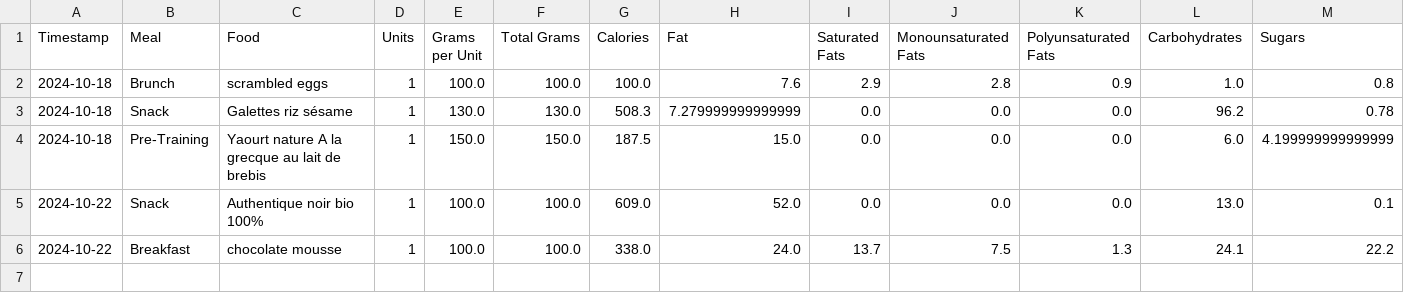
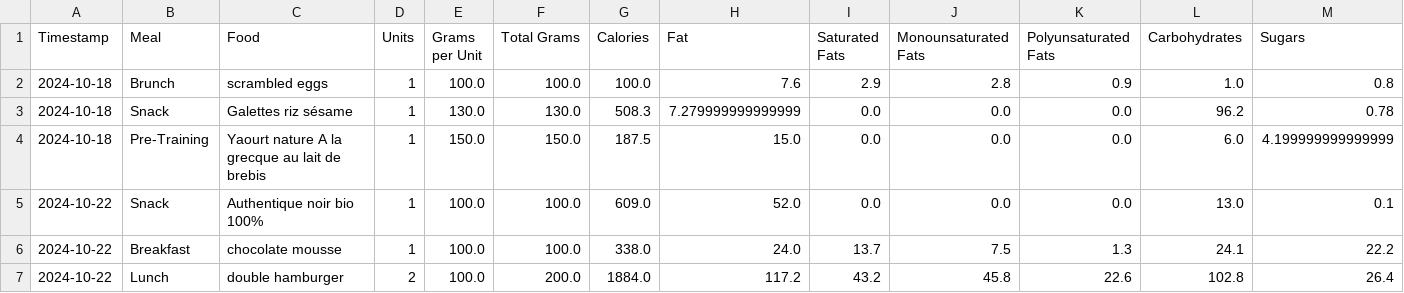
Before and after one commit to juanpabloangarita/Perform_AI, a CSV file: data/processed/csv/user_nutrition.csv, drawn as a sheet; only a part is shown; rows hold the shown columns only; the diff names each change by its address in the sheet, - before the commit and + after, or states it on an @@ line.

```diff
--- a/data/processed/csv/user_nutrition.csv
+++ b/data/processed/csv/user_nutrition.csv
+row 7: 2024-10-22 | Lunch | double hamburger | 2 | 100.0 | 200.0 | 1884.0 | 117.2 | 43.2 | 45.8 | 22.6 | 102.8 | 26.4
```
Also changed, not shown: data/processed/csv/atl.csv, data/processed/csv/ctl.csv, 5 other files.
